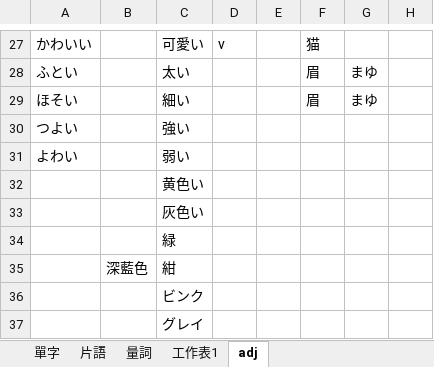
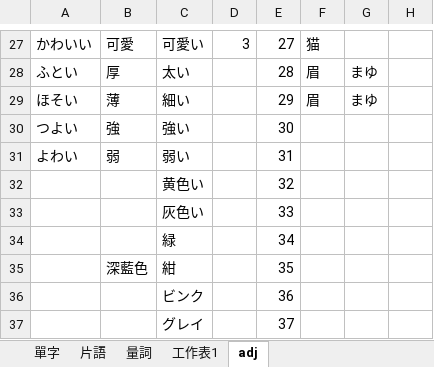
Before and after one commit to ZhuMon/Learning_Japanese, an Excel workbook: the_word.xlsx, sheet adj, drawn as a sheet; only a part is shown, gaps mark what is left out; values as stored, in another font and other column widths than the file's, no borders; the diff covers the shown part only; the diff names each change by its address in the sheet, - before the commit and + after, or states it on an @@ line.

```diff
--- a/the_word.xlsx (sheet adj)
+++ b/the_word.xlsx (sheet adj)
-B27: (empty)
+B27: 可愛
-D27: v
+D27: 3
-E27: (empty)
+E27: 27
-B28: (empty)
+B28: 厚
-E28: (empty)
+E28: 28
-B29: (empty)
+B29: 薄
-E29: (empty)
+E29: 29
-B30: (empty)
+B30: 強
-E30: (empty)
+E30: 30
-B31: (empty)
+B31: 弱
-E31: (empty)
+E31: 31
-E32: (empty)
+E32: 32
-E33: (empty)
+E33: 33
-E34: (empty)
+E34: 34
-E35: (empty)
+E35: 35
-E36: (empty)
+E36: 36
-E37: (empty)
+E37: 37
```
Also changed, not shown: 76 edited cells elsewhere in this sheet, sheet 單字, 4 other files.
